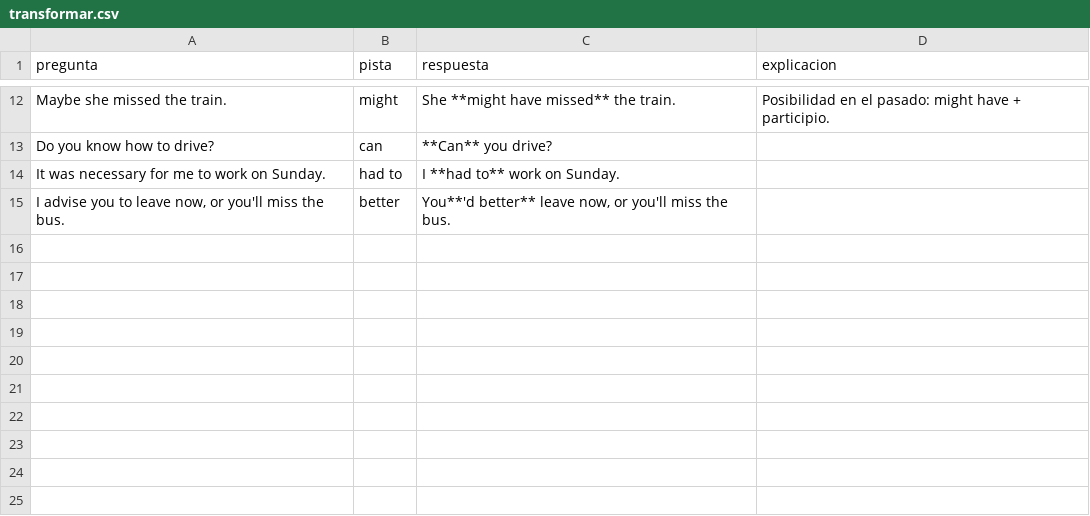
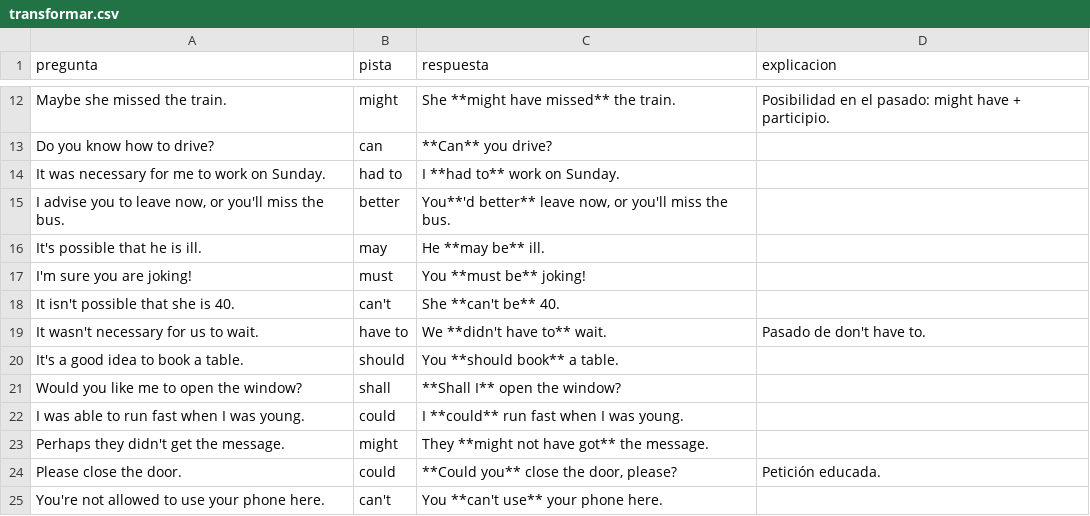
Before and after one commit to Alexisp7/tarjetas, a CSV file: ingles/01_modals/transformar.csv, drawn as a sheet; only a part is shown, gaps mark what is left out.

```diff
--- a/ingles/01_modals/transformar.csv
+++ b/ingles/01_modals/transformar.csv
@@ -15 +15,11 @@ It was necessary for me to work on Sunday.;had to;I **had to** work on Sunday.;
 I advise you to leave now, or you'll miss the bus.;better;You**'d better** leave now, or you'll miss the bus.;
+It's possible that he is ill.;may;He **may be** ill.;
+I'm sure you are joking!;must;You **must be** joking!;
+It isn't possible that she is 40.;can't;She **can't be** 40.;
+It wasn't necessary for us to wait.;have to;We **didn't have to** wait.;Pasado de don't have to.
+It's a good idea to book a table.;should;You **should book** a table.;
+Would you like me to open the window?;shall;**Shall I** open the window?;
+I was able to run fast when I was young.;could;I **could** run fast when I was young.;
+Perhaps they didn't get the message.;might;They **might not have got** the message.;
+Please close the door.;could;**Could you** close the door, please?;Petición educada.
+You're not allowed to use your phone here.;can't;You **can't use** your phone here.;
```
Also changed, not shown: ingles/01_modals/completar.csv, ingles/01_modals/elegir.csv, 10 other files.
